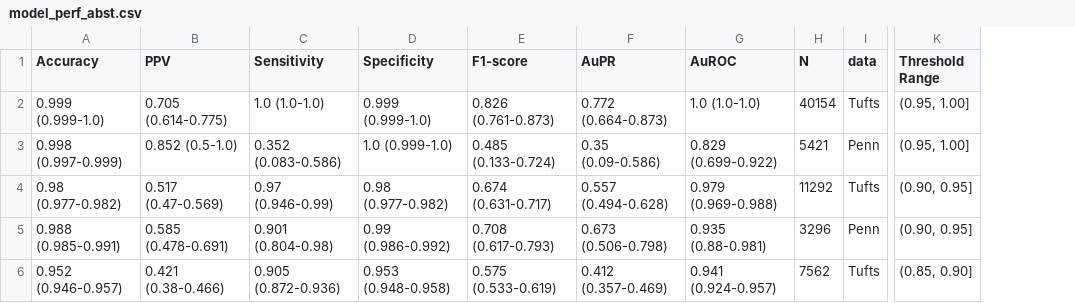
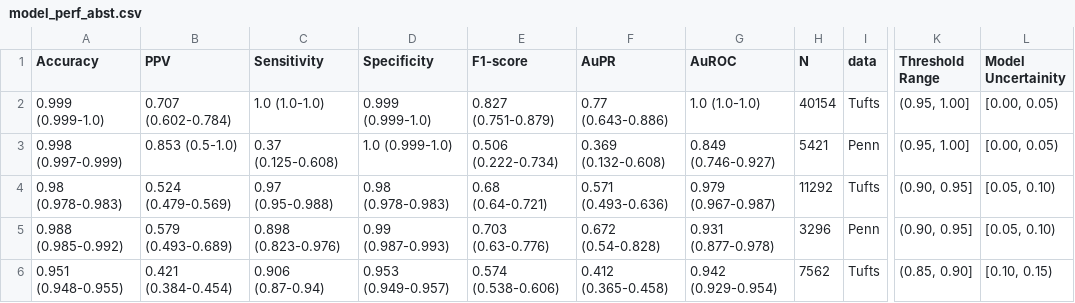
Before and after one commit to beamlab-hsph/ncp_prediction, a CSV file: manuscript/tables/model_perf_abst.csv, drawn as a sheet; only a part is shown, gaps mark what is left out; the diff covers the shown part only; the diff names each change by its address in the sheet, - before the commit and + after, or states it on an @@ line.

```diff
--- a/manuscript/tables/model_perf_abst.csv
+++ b/manuscript/tables/model_perf_abst.csv
+column L (Model Uncertainity), rows 2-6: [0.00, 0.05) | [0.00, 0.05) | [0.05, 0.10) | [0.05, 0.10) | [0.10, 0.15)
-B2 (PPV): 0.705 (0.614-0.775)
+B2 (PPV): 0.707 (0.602-0.784)
-E2 (F1-score): 0.826 (0.761-0.873)
+E2 (F1-score): 0.827 (0.751-0.879)
-F2 (AuPR): 0.772 (0.664-0.873)
+F2 (AuPR): 0.77 (0.643-0.886)
-B3 (PPV): 0.852 (0.5-1.0)
+B3 (PPV): 0.853 (0.5-1.0)
-C3 (Sensitivity): 0.352 (0.083-0.586)
+C3 (Sensitivity): 0.37 (0.125-0.608)
-E3 (F1-score): 0.485 (0.133-0.724)
+E3 (F1-score): 0.506 (0.222-0.734)
-F3 (AuPR): 0.35 (0.09-0.586)
+F3 (AuPR): 0.369 (0.132-0.608)
-G3 (AuROC): 0.829 (0.699-0.922)
+G3 (AuROC): 0.849 (0.746-0.927)
-A4 (Accuracy): 0.98 (0.977-0.982)
+A4 (Accuracy): 0.98 (0.978-0.983)
-B4 (PPV): 0.517 (0.47-0.569)
+B4 (PPV): 0.524 (0.479-0.569)
-C4 (Sensitivity): 0.97 (0.946-0.99)
+C4 (Sensitivity): 0.97 (0.95-0.988)
-D4 (Specificity): 0.98 (0.977-0.982)
+D4 (Specificity): 0.98 (0.978-0.983)
-E4 (F1-score): 0.674 (0.631-0.717)
+E4 (F1-score): 0.68 (0.64-0.721)
-F4 (AuPR): 0.557 (0.494-0.628)
+F4 (AuPR): 0.571 (0.493-0.636)
-G4 (AuROC): 0.979 (0.969-0.988)
+G4 (AuROC): 0.979 (0.967-0.987)
-A5 (Accuracy): 0.988 (0.985-0.991)
+A5 (Accuracy): 0.988 (0.985-0.992)
-B5 (PPV): 0.585 (0.478-0.691)
+B5 (PPV): 0.579 (0.493-0.689)
-C5 (Sensitivity): 0.901 (0.804-0.98)
+C5 (Sensitivity): 0.898 (0.823-0.976)
-D5 (Specificity): 0.99 (0.986-0.992)
+D5 (Specificity): 0.99 (0.987-0.993)
-E5 (F1-score): 0.708 (0.617-0.793)
+E5 (F1-score): 0.703 (0.63-0.776)
-F5 (AuPR): 0.673 (0.506-0.798)
+F5 (AuPR): 0.672 (0.54-0.828)
-G5 (AuROC): 0.935 (0.88-0.981)
+G5 (AuROC): 0.931 (0.877-0.978)
-A6 (Accuracy): 0.952 (0.946-0.957)
+A6 (Accuracy): 0.951 (0.948-0.955)
-B6 (PPV): 0.421 (0.38-0.466)
+B6 (PPV): 0.421 (0.384-0.454)
-C6 (Sensitivity): 0.905 (0.872-0.936)
+C6 (Sensitivity): 0.906 (0.87-0.94)
-D6 (Specificity): 0.953 (0.948-0.958)
+D6 (Specificity): 0.953 (0.949-0.957)
-E6 (F1-score): 0.575 (0.533-0.619)
+E6 (F1-score): 0.574 (0.538-0.606)
-F6 (AuPR): 0.412 (0.357-0.469)
+F6 (AuPR): 0.412 (0.365-0.458)
-G6 (AuROC): 0.941 (0.924-0.957)
+G6 (AuROC): 0.942 (0.929-0.954)
```
Also changed, not shown: 105 edited cells elsewhere in this file, manuscript/tables/model_perf.csv, 2 other files.
